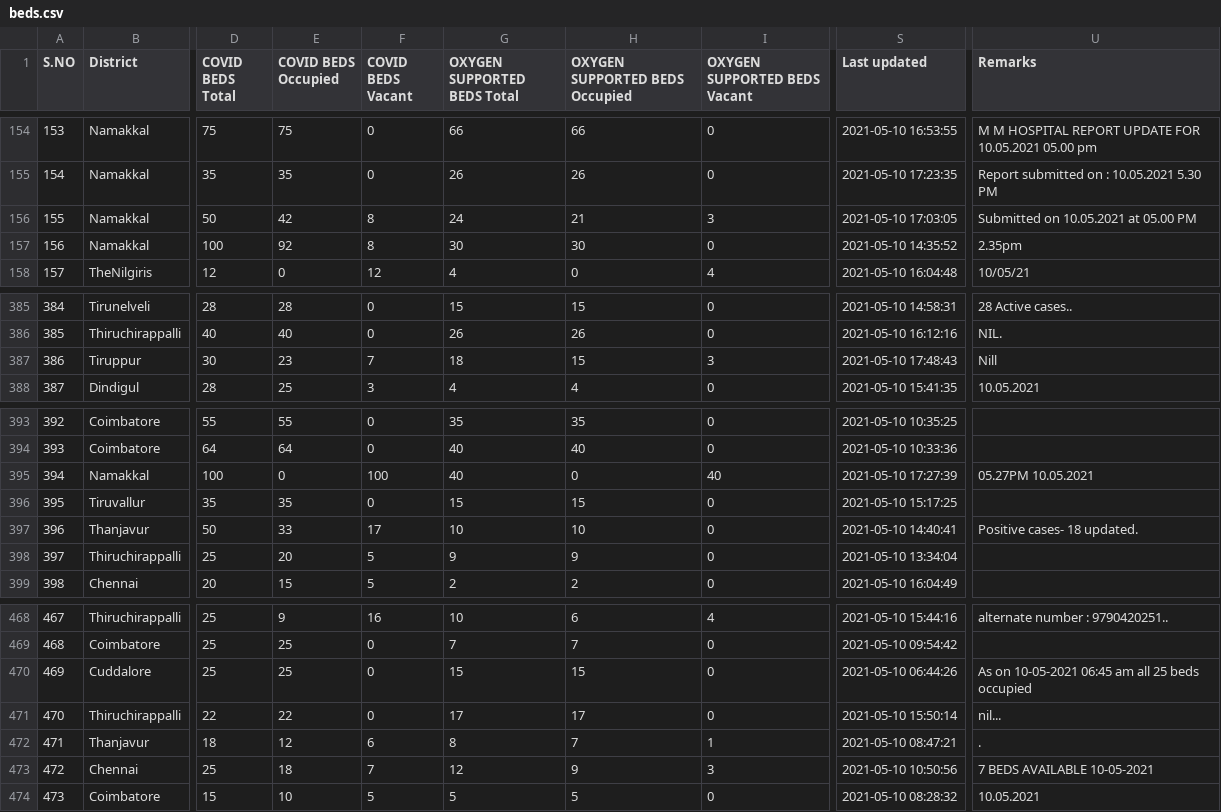
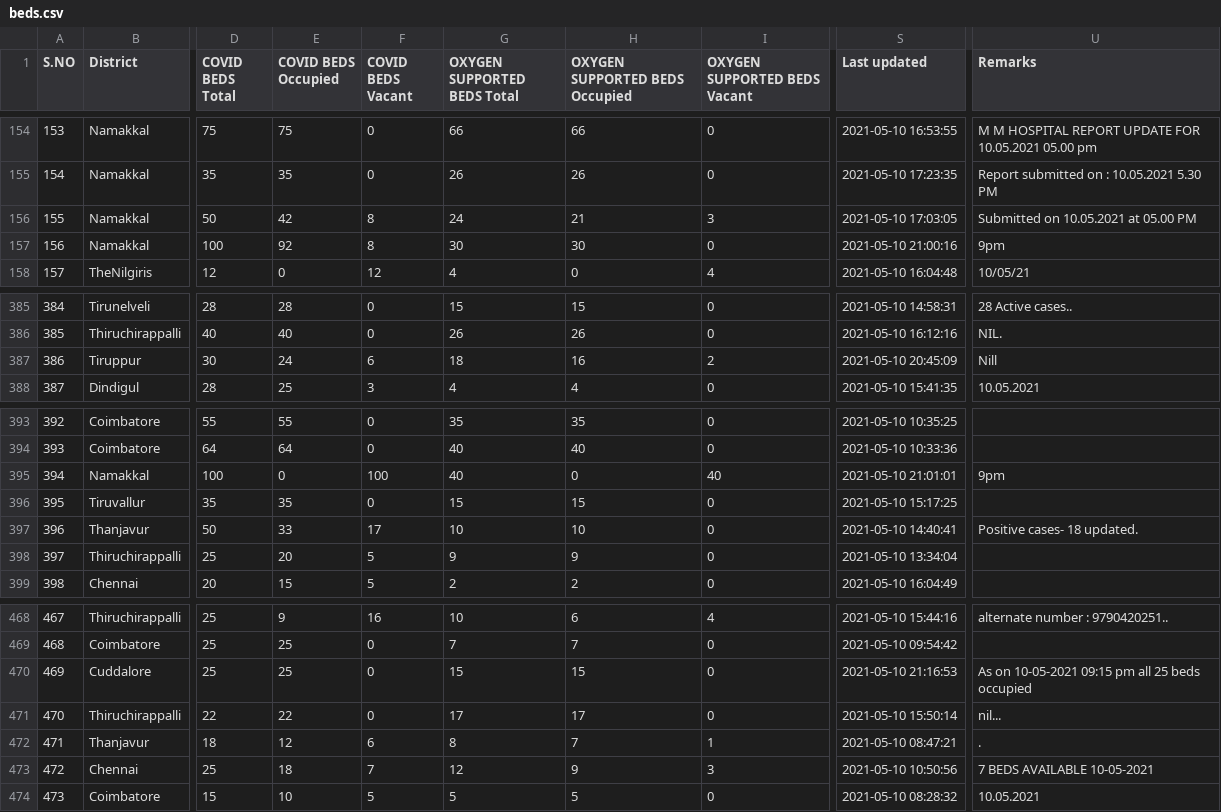
Before and after one commit to stopcoronatn/stopcoronatn.github.io, a CSV file: data/beds.csv, drawn as a sheet; only a part is shown, gaps mark what is left out; the diff names each change by its address in the sheet, - before the commit and + after, or states it on an @@ line.

```diff
--- a/data/beds.csv
+++ b/data/beds.csv
-S157 (Last updated): 2021-05-10 14:35:52
+S157 (Last updated): 2021-05-10 21:00:16
-U157 (Remarks): 2.35pm
+U157 (Remarks): 9pm
-E387 (COVID BEDS Occupied): 23
+E387 (COVID BEDS Occupied): 24
-F387 (COVID BEDS Vacant): 7
+F387 (COVID BEDS Vacant): 6
-H387 (OXYGEN SUPPORTED BEDS Occupied): 15
+H387 (OXYGEN SUPPORTED BEDS Occupied): 16
-I387 (OXYGEN SUPPORTED BEDS Vacant): 3
+I387 (OXYGEN SUPPORTED BEDS Vacant): 2
-S387 (Last updated): 2021-05-10 17:48:43
+S387 (Last updated): 2021-05-10 20:45:09
-S395 (Last updated): 2021-05-10 17:27:39
+S395 (Last updated): 2021-05-10 21:01:01
-U395 (Remarks): 05.27PM 10.05.2021
+U395 (Remarks): 9pm
-S470 (Last updated): 2021-05-10 06:44:26
+S470 (Last updated): 2021-05-10 21:16:53
-U470 (Remarks): …on 10-05-2021 06:45 am all 25…
+U470 (Remarks): …on 10-05-2021 09:15 pm all 25…
```
